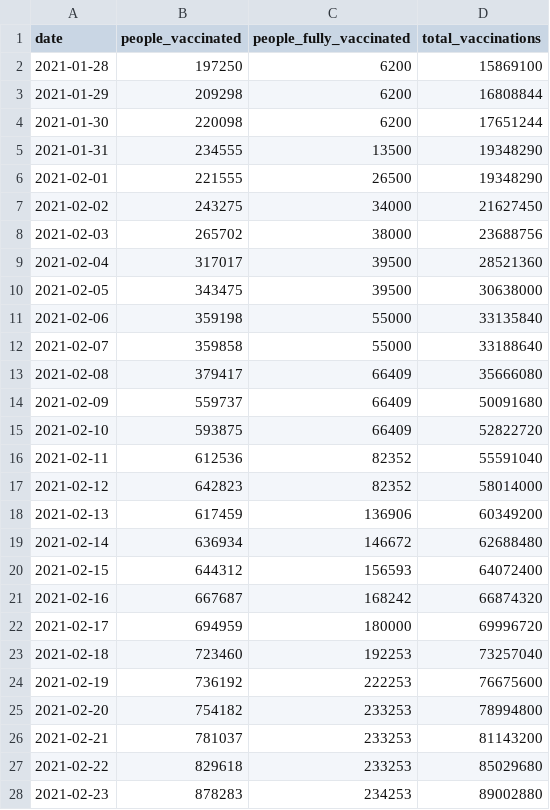
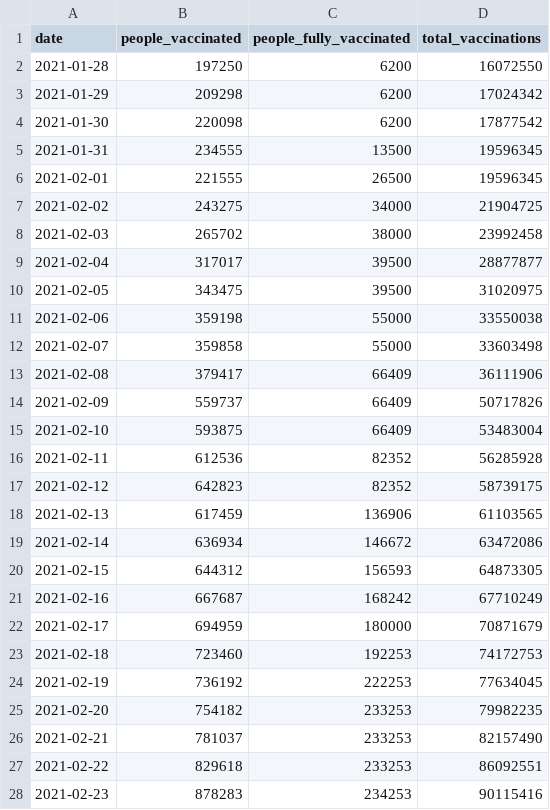
Before and after one commit to Sikerdebaard/vaccinatie-orakel, a CSV file: data/models/yorickb.csv, drawn as a sheet; only a part is shown; the diff covers the shown part only.

```diff
--- a/data/models/yorickb.csv
+++ b/data/models/yorickb.csv
@@ -1,28 +1,28 @@
 date,people_vaccinated,people_fully_vaccinated,total_vaccinations
-2021-01-28,197250,6200,15869100
-2021-01-29,209298,6200,16808844
-2021-01-30,220098,6200,17651244
-2021-01-31,234555,13500,19348290
-2021-02-01,221555,26500,19348290
-2021-02-02,243275,34000,21627450
-2021-02-03,265702,38000,23688756
-2021-02-04,317017,39500,28521360
-2021-02-05,343475,39500,30638000
-2021-02-06,359198,55000,33135840
-2021-02-07,359858,55000,33188640
-2021-02-08,379417,66409,35666080
-2021-02-09,559737,66409,50091680
-2021-02-10,593875,66409,52822720
-2021-02-11,612536,82352,55591040
-2021-02-12,642823,82352,58014000
-2021-02-13,617459,136906,60349200
-2021-02-14,636934,146672,62688480
-2021-02-15,644312,156593,64072400
-2021-02-16,667687,168242,66874320
-2021-02-17,694959,180000,69996720
-2021-02-18,723460,192253,73257040
-2021-02-19,736192,222253,76675600
-2021-02-20,754182,233253,78994800
-2021-02-21,781037,233253,81143200
-2021-02-22,829618,233253,85029680
-2021-02-23,878283,234253,89002880
+2021-01-28,197250,6200,16072550
+2021-01-29,209298,6200,17024342
+2021-01-30,220098,6200,17877542
+2021-01-31,234555,13500,19596345
+2021-02-01,221555,26500,19596345
+2021-02-02,243275,34000,21904725
+2021-02-03,265702,38000,23992458
+2021-02-04,317017,39500,28877877
+2021-02-05,343475,39500,31020975
+2021-02-06,359198,55000,33550038
+2021-02-07,359858,55000,33603498
+2021-02-08,379417,66409,36111906
+2021-02-09,559737,66409,50717826
+2021-02-10,593875,66409,53483004
+2021-02-11,612536,82352,56285928
+2021-02-12,642823,82352,58739175
+2021-02-13,617459,136906,61103565
+2021-02-14,636934,146672,63472086
+2021-02-15,644312,156593,64873305
+2021-02-16,667687,168242,67710249
+2021-02-17,694959,180000,70871679
+2021-02-18,723460,192253,74172753
+2021-02-19,736192,222253,77634045
+2021-02-20,754182,233253,79982235
+2021-02-21,781037,233253,82157490
+2021-02-22,829618,233253,86092551
+2021-02-23,878283,234253,90115416
```
Also changed, not shown: 88 edited cells elsewhere in this file, data/ensemble.csv, 3 other files.
